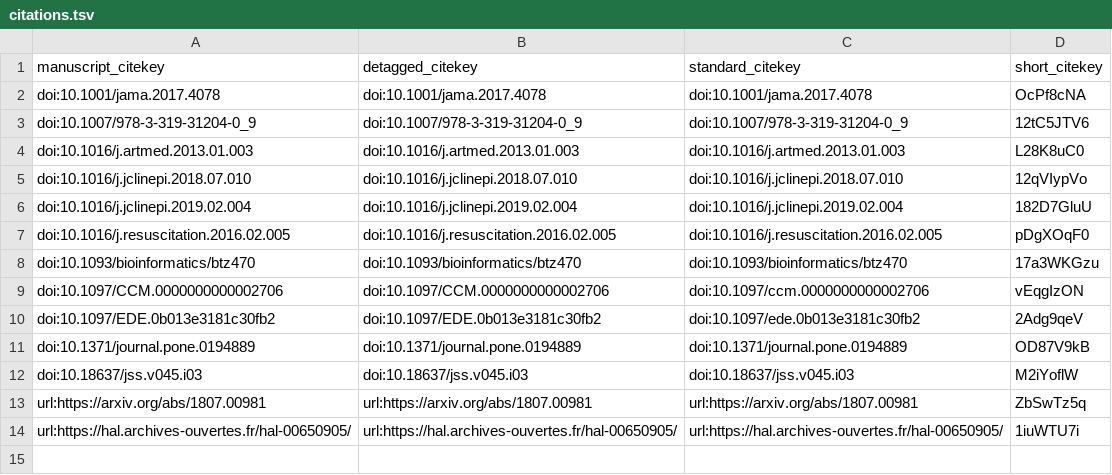
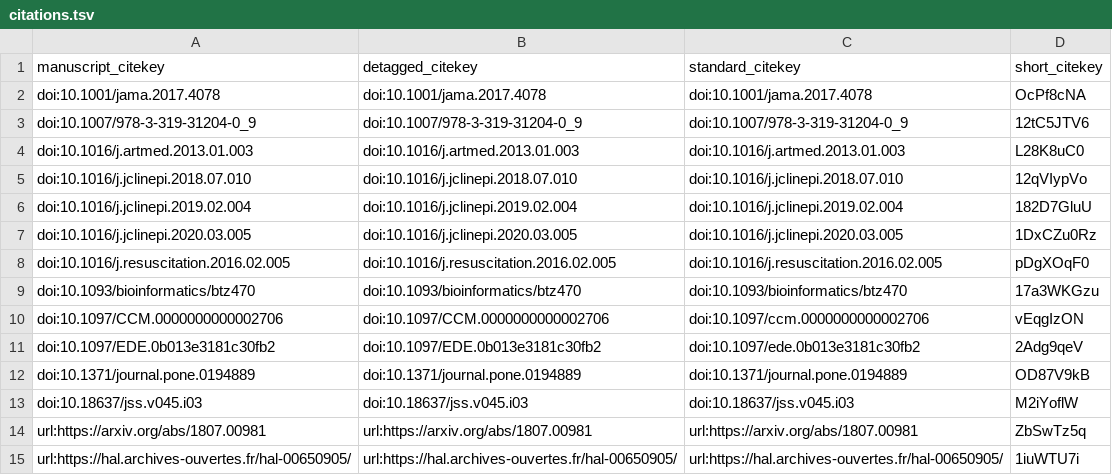
Before and after one commit to gweissman/icu_ml_ms, a TSV file: citations.tsv, drawn as a sheet.

```diff
--- a/citations.tsv
+++ b/citations.tsv
@@ -6,2 +6,3 @@ doi:10.1016/j.jclinepi.2018.07.010	doi:10.1016/j.jclinepi.2018.07.010	doi:10.101
 doi:10.1016/j.jclinepi.2019.02.004	doi:10.1016/j.jclinepi.2019.02.004	doi:10.1016/j.jclinepi.2019.02.004	182D7GluU
+doi:10.1016/j.jclinepi.2020.03.005	doi:10.1016/j.jclinepi.2020.03.005	doi:10.1016/j.jclinepi.2020.03.005	1DxCZu0Rz
 doi:10.1016/j.resuscitation.2016.02.005	doi:10.1016/j.resuscitation.2016.02.005	doi:10.1016/j.resuscitation.2016.02.005	pDgXOqF0
```
Also changed, not shown: 5 other files.
